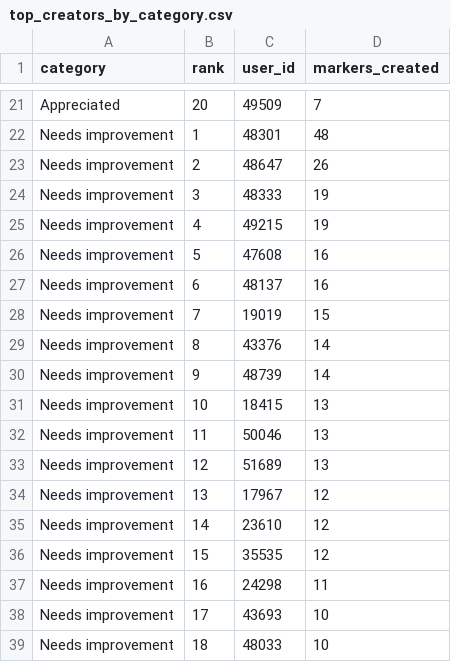
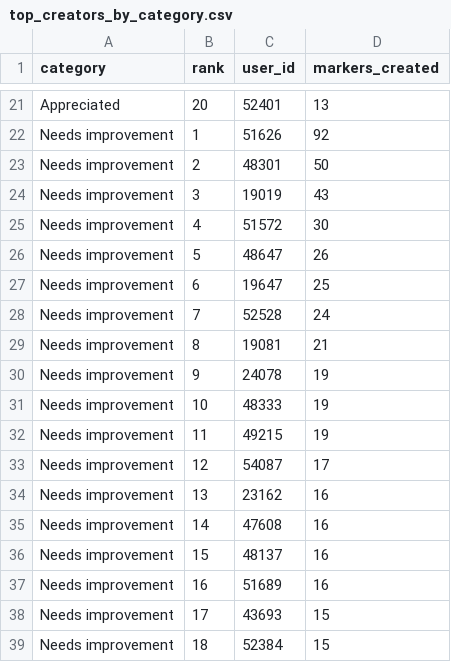
Before and after one commit to RickyNotaro/analyse-consultation-publique-place-du-velo-montreal-2026, a CSV file: output/top_creators_by_category.csv, drawn as a sheet; only a part is shown, gaps mark what is left out; the diff covers the shown part only; the diff names each change by its address in the sheet, - before the commit and + after, or states it on an @@ line.

```diff
--- a/output/top_creators_by_category.csv
+++ b/output/top_creators_by_category.csv
-C21 (user_id): 49509
+C21 (user_id): 52401
-D21 (markers_created): 7
+D21 (markers_created): 13
-C22 (user_id): 48301
+C22 (user_id): 51626
-D22 (markers_created): 48
+D22 (markers_created): 92
-C23 (user_id): 48647
+C23 (user_id): 48301
-D23 (markers_created): 26
+D23 (markers_created): 50
-C24 (user_id): 48333
+C24 (user_id): 19019
-D24 (markers_created): 19
+D24 (markers_created): 43
-C25 (user_id): 49215
+C25 (user_id): 51572
-D25 (markers_created): 19
+D25 (markers_created): 30
-C26 (user_id): 47608
+C26 (user_id): 48647
-D26 (markers_created): 16
+D26 (markers_created): 26
-C27 (user_id): 48137
+C27 (user_id): 19647
-D27 (markers_created): 16
+D27 (markers_created): 25
-C28 (user_id): 19019
+C28 (user_id): 52528
-D28 (markers_created): 15
+D28 (markers_created): 24
-C29 (user_id): 43376
+C29 (user_id): 19081
-D29 (markers_created): 14
+D29 (markers_created): 21
-C30 (user_id): 48739
+C30 (user_id): 24078
-D30 (markers_created): 14
+D30 (markers_created): 19
-C31 (user_id): 18415
+C31 (user_id): 48333
-D31:D32 (markers_created): 13
+D31:D32 (markers_created): 19
-C32 (user_id): 50046
+C32 (user_id): 49215
-C33 (user_id): 51689
+C33 (user_id): 54087
-D33 (markers_created): 13
+D33 (markers_created): 17
-C34 (user_id): 17967
+C34 (user_id): 23162
-D34:D36 (markers_created): 12
+D34:D36 (markers_created): 16
-C35 (user_id): 23610
+C35 (user_id): 47608
-C36 (user_id): 35535
+C36 (user_id): 48137
-C37 (user_id): 24298
+C37 (user_id): 51689
-D37 (markers_created): 11
+D37 (markers_created): 16
-D38:D39 (markers_created): 10
+D38:D39 (markers_created): 15
-C39 (user_id): 48033
+C39 (user_id): 52384
```
Also changed, not shown: 120 edited cells elsewhere in this file, experiments/output/category_breakdown_weighted.csv, experiments/output/top_corridors.csv, 30 other files.
